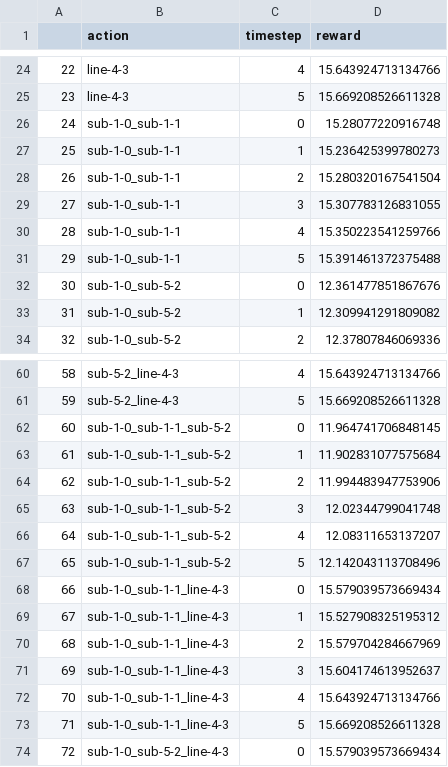
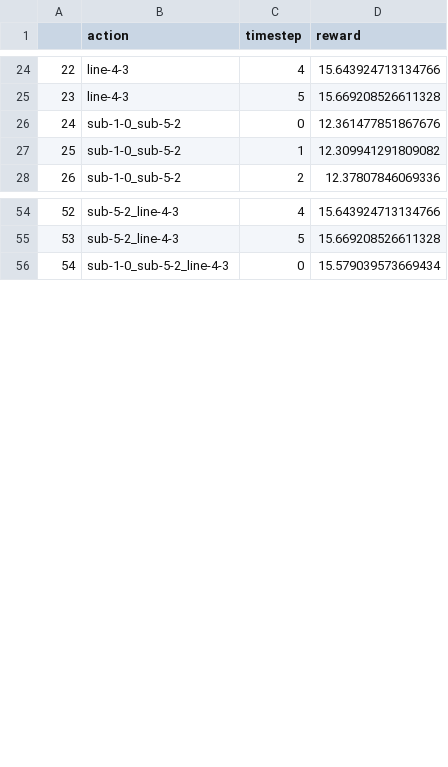
Before and after one commit to marota/Oracle4Grid, a CSV file: oracle4grid/test_resourses/test_reward.csv, drawn as a sheet; only a part is shown, gaps mark what is left out; removed rows and columns are numbered as before the commit, all else as after; the diff covers the shown part only; the diff names each change by its address in the sheet, - before the commit and + after, or states it on an @@ line.

Commit message:
fixed test integrations according to issue number 13 and fixed path

```diff
--- a/oracle4grid/test_resourses/test_reward.csv
+++ b/oracle4grid/test_resourses/test_reward.csv
-row 26: 24 | sub-1-0_sub-1-1 | 0 | 15.28077220916748
-row 27: 25 | sub-1-0_sub-1-1 | 1 | 15.236425399780273
-row 28: 26 | sub-1-0_sub-1-1 | 2 | 15.280320167541504
-row 29: 27 | sub-1-0_sub-1-1 | 3 | 15.307783126831055
-row 30: 28 | sub-1-0_sub-1-1 | 4 | 15.350223541259766
-row 31: 29 | sub-1-0_sub-1-1 | 5 | 15.391461372375488
@@ column A renumbered from row 26 down @@
-row 62: 60 | sub-1-0_sub-1-1_sub-5-2 | 0 | 11.964741706848145
-row 63: 61 | sub-1-0_sub-1-1_sub-5-2 | 1 | 11.902831077575684
-row 64: 62 | sub-1-0_sub-1-1_sub-5-2 | 2 | 11.994483947753906
-row 65: 63 | sub-1-0_sub-1-1_sub-5-2 | 3 | 12.02344799041748
-row 66: 64 | sub-1-0_sub-1-1_sub-5-2 | 4 | 12.08311653137207
-row 67: 65 | sub-1-0_sub-1-1_sub-5-2 | 5 | 12.142043113708496
-row 68: 66 | sub-1-0_sub-1-1_line-4-3 | 0 | 15.579039573669434
-row 69: 67 | sub-1-0_sub-1-1_line-4-3 | 1 | 15.527908325195312
-row 70: 68 | sub-1-0_sub-1-1_line-4-3 | 2 | 15.579704284667969
-row 71: 69 | sub-1-0_sub-1-1_line-4-3 | 3 | 15.604174613952637
-row 72: 70 | sub-1-0_sub-1-1_line-4-3 | 4 | 15.643924713134766
-row 73: 71 | sub-1-0_sub-1-1_line-4-3 | 5 | 15.669208526611328
```
Also changed, not shown: 6 moved rows elsewhere in this file, 2 other files.
